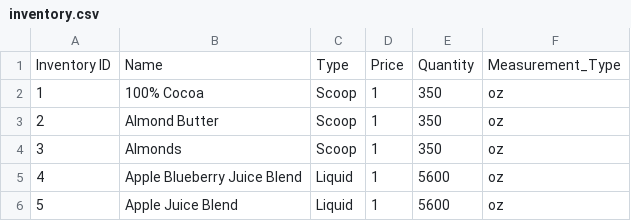
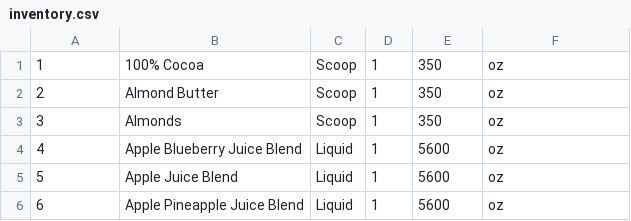
Before and after one commit to CSCE315-Spring23/CSCE_315_Team_43_Project_3, a CSV file: data/inventory.csv, drawn as a sheet; only a part is shown; the shorter side is filled out with more unchanged rows.

Commit message:
finished verifying integrity of the csvs and implementing transaction ledger, ingredient ledger, and inventory updating, all that is left is orders and order ledger

```diff
--- a/data/inventory.csv
+++ b/data/inventory.csv
@@ -1,2 +1 @@
-Inventory ID,Name,Type,Price,Quantity,Measurement_Type
 1,100% Cocoa,Scoop,1,350,oz
```
Also changed, not shown: data/ingredient_list.csv, data/menu_item.csv, 4 other files.
